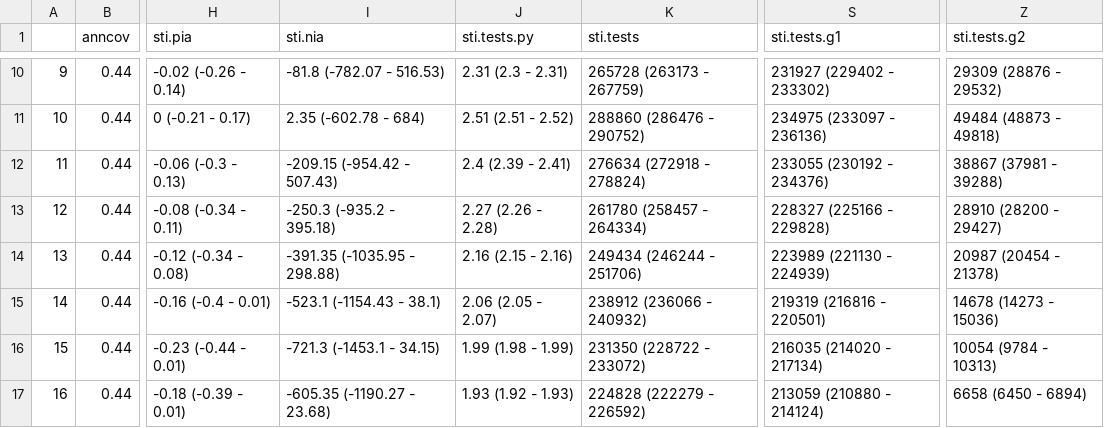
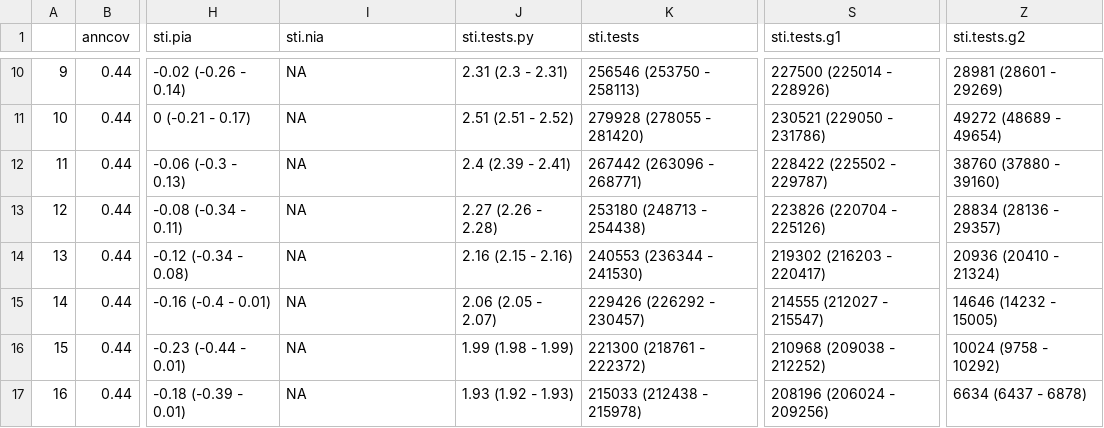
Before and after one commit to EpiModel/stitestguidelines, a CSV file: analysis/STD Table 2.csv, drawn as a sheet; only a part is shown, gaps mark what is left out; the diff covers the shown part only; the diff names each change by its address in the sheet, - before the commit and + after, or states it on an @@ line.

```diff
--- a/analysis/STD Table 2.csv
+++ b/analysis/STD Table 2.csv
-I10 (sti.nia): -81.8 (-782.07 - 516.53)
+I10 (sti.nia): NA
-K10 (sti.tests): 265728 (263173 - 267759)
+K10 (sti.tests): 256546 (253750 - 258113)
-S10 (sti.tests.g1): 231927 (229402 - 233302)
+S10 (sti.tests.g1): 227500 (225014 - 228926)
-Z10 (sti.tests.g2): 29309 (28876 - 29532)
+Z10 (sti.tests.g2): 28981 (28601 - 29269)
-I11 (sti.nia): 2.35 (-602.78 - 684)
+I11 (sti.nia): NA
-K11 (sti.tests): 288860 (286476 - 290752)
+K11 (sti.tests): 279928 (278055 - 281420)
-S11 (sti.tests.g1): 234975 (233097 - 236136)
+S11 (sti.tests.g1): 230521 (229050 - 231786)
-Z11 (sti.tests.g2): 49484 (48873 - 49818)
+Z11 (sti.tests.g2): 49272 (48689 - 49654)
-I12 (sti.nia): -209.15 (-954.42 - 507.43)
+I12 (sti.nia): NA
-K12 (sti.tests): 276634 (272918 - 278824)
+K12 (sti.tests): 267442 (263096 - 268771)
-S12 (sti.tests.g1): 233055 (230192 - 234376)
+S12 (sti.tests.g1): 228422 (225502 - 229787)
-Z12 (sti.tests.g2): 38867 (37981 - 39288)
+Z12 (sti.tests.g2): 38760 (37880 - 39160)
-I13 (sti.nia): -250.3 (-935.2 - 395.18)
+I13 (sti.nia): NA
-K13 (sti.tests): 261780 (258457 - 264334)
+K13 (sti.tests): 253180 (248713 - 254438)
-S13 (sti.tests.g1): 228327 (225166 - 229828)
+S13 (sti.tests.g1): 223826 (220704 - 225126)
-Z13 (sti.tests.g2): 28910 (28200 - 29427)
+Z13 (sti.tests.g2): 28834 (28136 - 29357)
-I14 (sti.nia): -391.35 (-1035.95 - 298.88)
+I14 (sti.nia): NA
-K14 (sti.tests): 249434 (246244 - 251706)
+K14 (sti.tests): 240553 (236344 - 241530)
-S14 (sti.tests.g1): 223989 (221130 - 224939)
+S14 (sti.tests.g1): 219302 (216203 - 220417)
-Z14 (sti.tests.g2): 20987 (20454 - 21378)
+Z14 (sti.tests.g2): 20936 (20410 - 21324)
-I15 (sti.nia): -523.1 (-1154.43 - 38.1)
+I15 (sti.nia): NA
-K15 (sti.tests): 238912 (236066 - 240932)
+K15 (sti.tests): 229426 (226292 - 230457)
-S15 (sti.tests.g1): 219319 (216816 - 220501)
+S15 (sti.tests.g1): 214555 (212027 - 215547)
-Z15 (sti.tests.g2): 14678 (14273 - 15036)
+Z15 (sti.tests.g2): 14646 (14232 - 15005)
-I16 (sti.nia): -721.3 (-1453.1 - 34.15)
+I16 (sti.nia): NA
-K16 (sti.tests): 231350 (228722 - 233072)
+K16 (sti.tests): 221300 (218761 - 222372)
-S16 (sti.tests.g1): 216035 (214020 - 217134)
+S16 (sti.tests.g1): 210968 (209038 - 212252)
-Z16 (sti.tests.g2): 10054 (9784 - 10313)
+Z16 (sti.tests.g2): 10024 (9758 - 10292)
-I17 (sti.nia): -605.35 (-1190.27 - 23.68)
+I17 (sti.nia): NA
-K17 (sti.tests): 224828 (222279 - 226592)
+K17 (sti.tests): 215033 (212438 - 215978)
-S17 (sti.tests.g1): 213059 (210880 - 214124)
+S17 (sti.tests.g1): 208196 (206024 - 209256)
-Z17 (sti.tests.g2): 6658 (6450 - 6894)
+Z17 (sti.tests.g2): 6634 (6437 - 6878)
```
Also changed, not shown: 40 edited cells elsewhere in this file, analysis/STD Table 1.csv, 2 other files.
